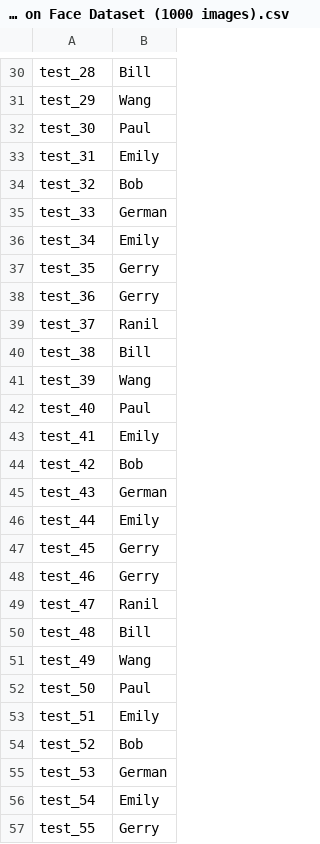
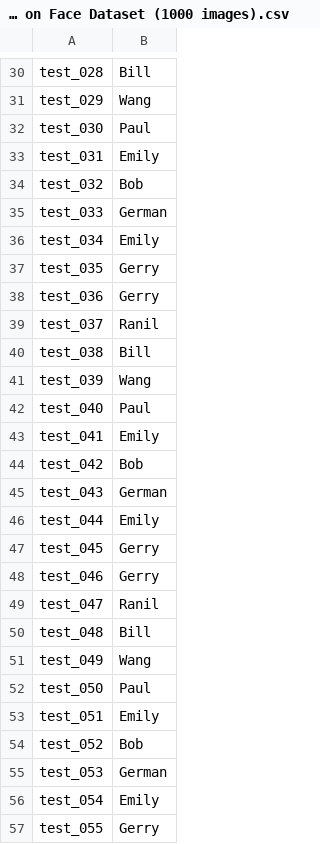
Before and after one commit to visa-lab/CSE546-Cloud-Computing, a CSV file: dataset/Classification Results on Face Dataset (1000 images).csv, drawn as a sheet; only a part is shown, gaps mark what is left out; the diff covers the shown part only; the diff names each change by its address in the sheet, - before the commit and + after, or states it on an @@ line.

```diff
--- a/dataset/Classification Results on Face Dataset (1000 images).csv
+++ b/dataset/Classification Results on Face Dataset (1000 images).csv
-A30: test_28
+A30: test_028
-A31: test_29
+A31: test_029
-A32: test_30
+A32: test_030
-A33: test_31
+A33: test_031
-A34: test_32
+A34: test_032
-A35: test_33
+A35: test_033
-A36: test_34
+A36: test_034
-A37: test_35
+A37: test_035
-A38: test_36
+A38: test_036
-A39: test_37
+A39: test_037
-A40: test_38
+A40: test_038
-A41: test_39
+A41: test_039
-A42: test_40
+A42: test_040
-A43: test_41
+A43: test_041
-A44: test_42
+A44: test_042
-A45: test_43
+A45: test_043
-A46: test_44
+A46: test_044
-A47: test_45
+A47: test_045
-A48: test_46
+A48: test_046
-A49: test_47
+A49: test_047
-A50: test_48
+A50: test_048
-A51: test_49
+A51: test_049
-A52: test_50
+A52: test_050
-A53: test_51
+A53: test_051
-A54: test_52
+A54: test_052
-A55: test_53
+A55: test_053
-A56: test_54
+A56: test_054
-A57: test_55
+A57: test_055
```
Also changed, not shown: 72 edited cells elsewhere in this file.
